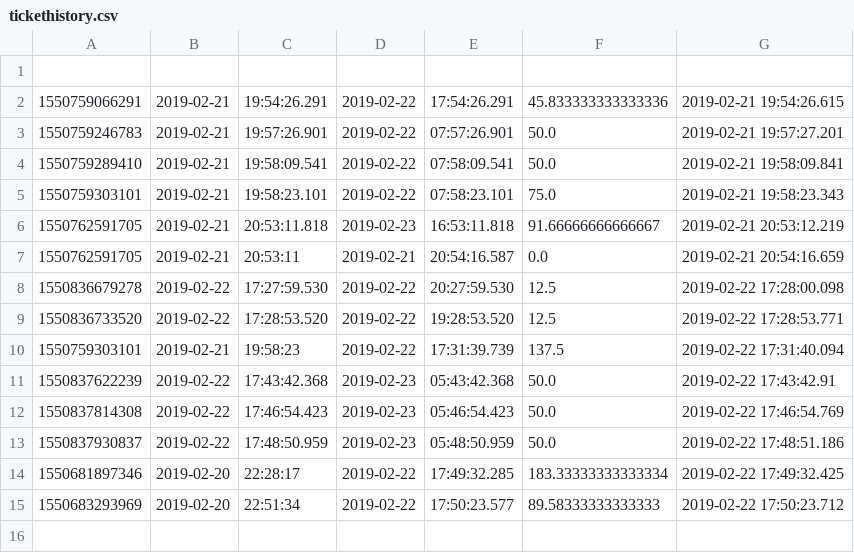
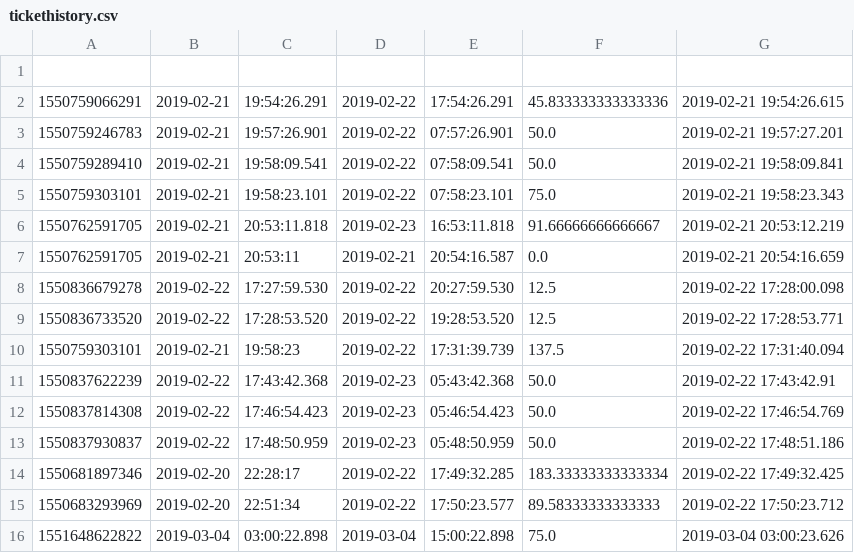
Before and after one commit to TanmayAngre/glowing-journey, a CSV file: ParkingSystem/src/tickethistory.csv, drawn as a sheet; the diff names each change by its address in the sheet, - before the commit and + after, or states it on an @@ line.

```diff
--- a/ParkingSystem/src/tickethistory.csv
+++ b/ParkingSystem/src/tickethistory.csv
+row 16: 1551648622822 | 2019-03-04 | 03:00:22.898 | 2019-03-04 | 15:00:22.898 | 75.0 | 2019-03-04 03:00:23.626
```
Also changed, not shown: ParkingSystem/src/slothistory.csv, ParkingSystem/src/ticket.csv.
